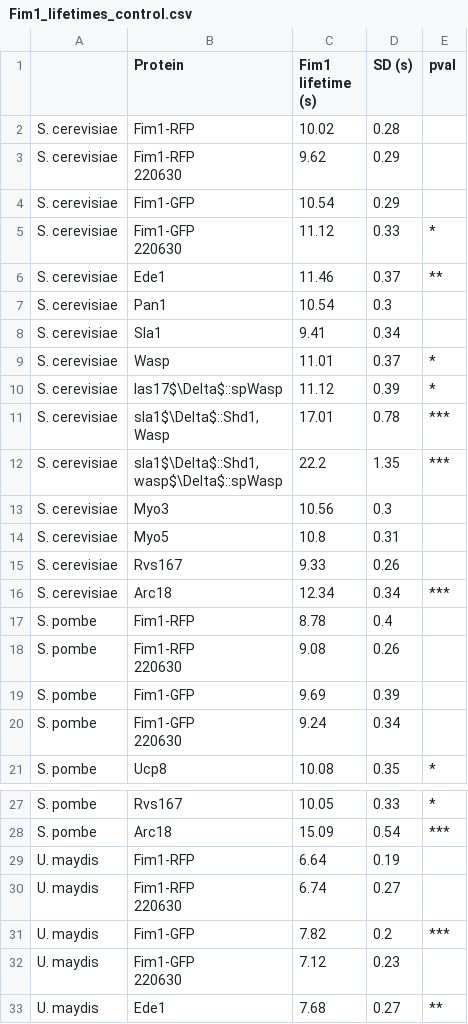
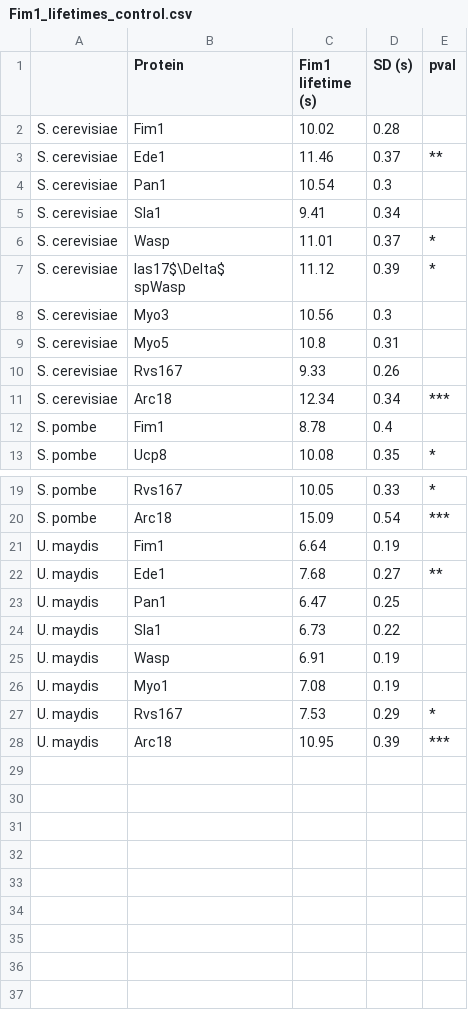
Before and after one commit to apicco/EvoCellBio, a CSV file: Protein_lifetimes/Fim1_lifetimes_control.csv, drawn as a sheet; only a part is shown, gaps mark what is left out; the shorter side is filled out with more unchanged rows.

Commit message:
reduce the Fim1 lifetime barplot and update layout

```diff
--- a/Protein_lifetimes/Fim1_lifetimes_control.csv
+++ b/Protein_lifetimes/Fim1_lifetimes_control.csv
@@ -1,8 +1,3 @@
 ,Protein,Fim1 lifetime (s),SD (s),pval
-S. cerevisiae,Fim1-RFP,10.02,0.28,
-S. cerevisiae,"Fim1-RFP
-220630",9.62,0.29,
-S. cerevisiae,Fim1-GFP,10.54,0.29,
-S. cerevisiae,"Fim1-GFP
-220630",11.12,0.33,*
+S. cerevisiae,Fim1,10.02,0.28,
 S. cerevisiae,Ede1,11.46,0.37,**
@@ -11,7 +6,4 @@ S. cerevisiae,Sla1,9.41,0.34,
 S. cerevisiae,Wasp,11.01,0.37,*
-S. cerevisiae,las17$\Delta$::spWasp,11.12,0.39,*
-S. cerevisiae,"sla1$\Delta$::Shd1,
-Wasp",17.01,0.78,***
-S. cerevisiae,"sla1$\Delta$::Shd1,
-wasp$\Delta$::spWasp",22.2,1.35,***
+S. cerevisiae,"las17$\Delta$
+spWasp",11.12,0.39,*
 S. cerevisiae,Myo3,10.56,0.3,
@@ -20,8 +12,3 @@ S. cerevisiae,Rvs167,9.33,0.26,
 S. cerevisiae,Arc18,12.34,0.34,***
-S. pombe,Fim1-RFP,8.78,0.4,
-S. pombe,"Fim1-RFP
-220630",9.08,0.26,
-S. pombe,Fim1-GFP,9.69,0.39,
-S. pombe,"Fim1-GFP
-220630",9.24,0.34,
+S. pombe,Fim1,8.78,0.4,
 S. pombe,Ucp8,10.08,0.35,*
@@ -34,8 +21,3 @@ S. pombe,Rvs167,10.05,0.33,*
 S. pombe,Arc18,15.09,0.54,***
-U. maydis,Fim1-RFP,6.64,0.19,
-U. maydis,"Fim1-RFP
-220630",6.74,0.27,
-U. maydis,Fim1-GFP,7.82,0.2,***
-U. maydis,"Fim1-GFP
-220630",7.12,0.23,
+U. maydis,Fim1,6.64,0.19,
 U. maydis,Ede1,7.68,0.27,**
```
Also changed, not shown: 3 other files.
